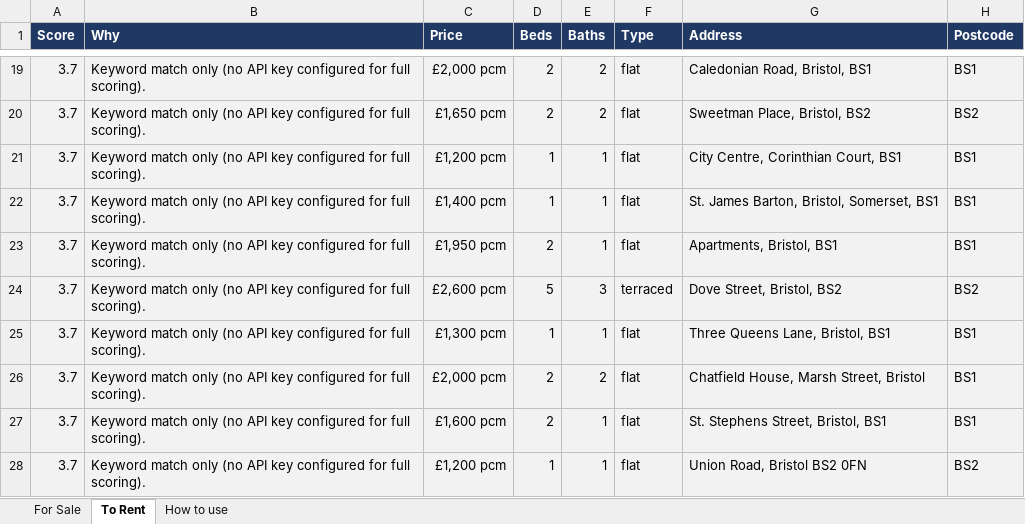
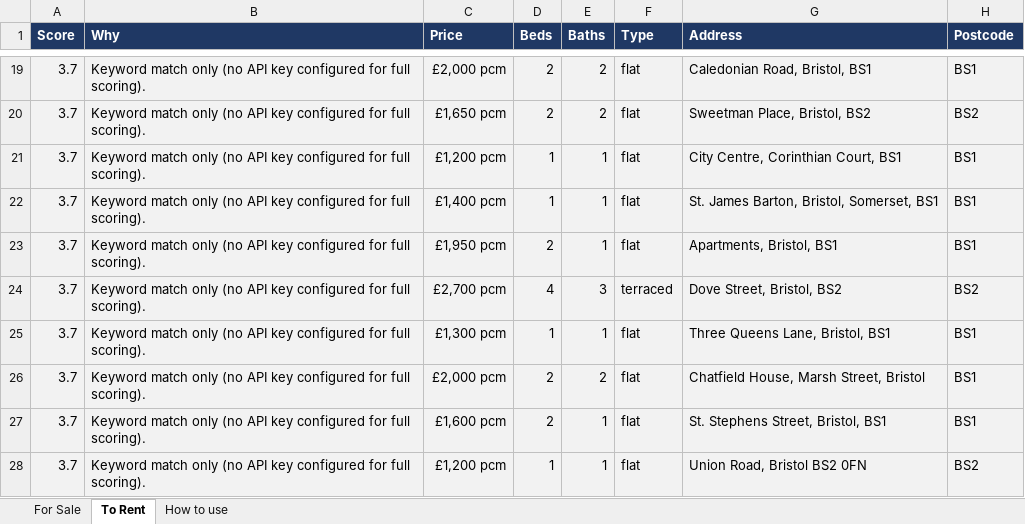
Before and after one commit to dcracknell/house_finder, an Excel workbook: data/houses.xlsx, sheet To Rent, drawn as a sheet; only a part is shown, gaps mark what is left out; values as stored, in another font and other column widths than the file's, no borders; the diff covers the shown part only; the diff names each change by its address in the sheet, - before the commit and + after, or states it on an @@ line.

```diff
--- a/data/houses.xlsx (sheet To Rent)
+++ b/data/houses.xlsx (sheet To Rent)
-C24 (Price): £2,600 pcm
+C24 (Price): £2,700 pcm
-D24 (Beds): 5
+D24 (Beds): 4
```
Also changed, not shown: 9 added rows and 3 edited cells elsewhere in this sheet, hidden cells, 3 other files.
